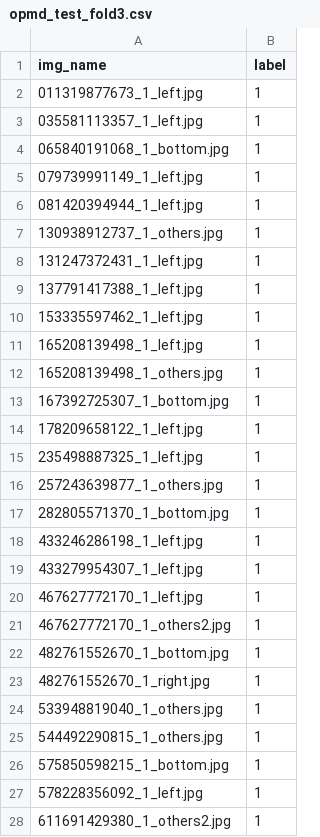
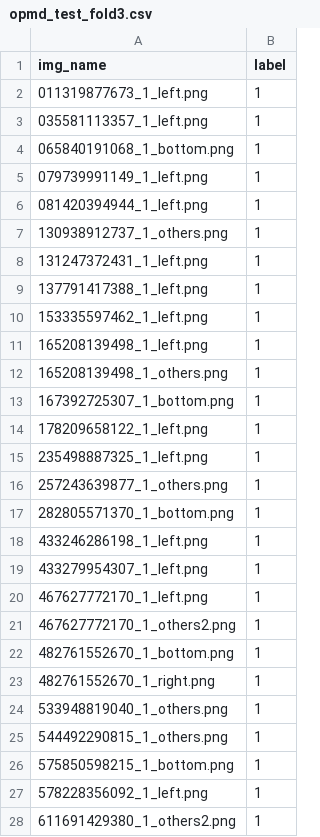
Before and after one commit to narenakash/opmd-classification, a CSV file: data/opmd_test_fold3.csv, drawn as a sheet; only a part is shown; the diff covers the shown part only.

```diff
--- a/data/opmd_test_fold3.csv
+++ b/data/opmd_test_fold3.csv
@@ -1,28 +1,28 @@
 img_name,label
-011319877673_1_left.jpg,1
-035581113357_1_left.jpg,1
-065840191068_1_bottom.jpg,1
-079739991149_1_left.jpg,1
-081420394944_1_left.jpg,1
-130938912737_1_others.jpg,1
-131247372431_1_left.jpg,1
-137791417388_1_left.jpg,1
-153335597462_1_left.jpg,1
-165208139498_1_left.jpg,1
-165208139498_1_others.jpg,1
-167392725307_1_bottom.jpg,1
-178209658122_1_left.jpg,1
-235498887325_1_left.jpg,1
-257243639877_1_others.jpg,1
-282805571370_1_bottom.jpg,1
-433246286198_1_left.jpg,1
-433279954307_1_left.jpg,1
-467627772170_1_left.jpg,1
-467627772170_1_others2.jpg,1
-482761552670_1_bottom.jpg,1
-482761552670_1_right.jpg,1
-533948819040_1_others.jpg,1
-544492290815_1_others.jpg,1
-575850598215_1_bottom.jpg,1
-578228356092_1_left.jpg,1
-611691429380_1_others2.jpg,1
+011319877673_1_left.png,1
+035581113357_1_left.png,1
+065840191068_1_bottom.png,1
+079739991149_1_left.png,1
+081420394944_1_left.png,1
+130938912737_1_others.png,1
+131247372431_1_left.png,1
+137791417388_1_left.png,1
+153335597462_1_left.png,1
+165208139498_1_left.png,1
+165208139498_1_others.png,1
+167392725307_1_bottom.png,1
+178209658122_1_left.png,1
+235498887325_1_left.png,1
+257243639877_1_others.png,1
+282805571370_1_bottom.png,1
+433246286198_1_left.png,1
+433279954307_1_left.png,1
+467627772170_1_left.png,1
+467627772170_1_others2.png,1
+482761552670_1_bottom.png,1
+482761552670_1_right.png,1
+533948819040_1_others.png,1
+544492290815_1_others.png,1
+575850598215_1_bottom.png,1
+578228356092_1_left.png,1
+611691429380_1_others2.png,1
```
Also changed, not shown: 61 edited cells elsewhere in this file, data/opmd_test_fold1.csv, data/opmd_test_fold2.csv, 14 other files.
